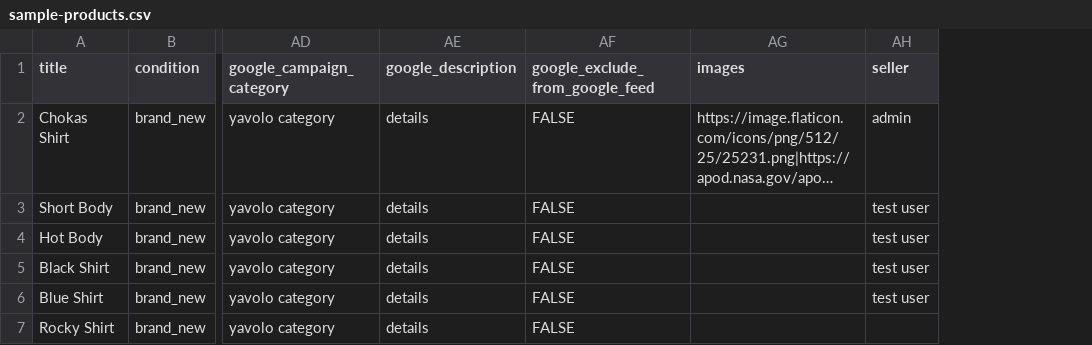
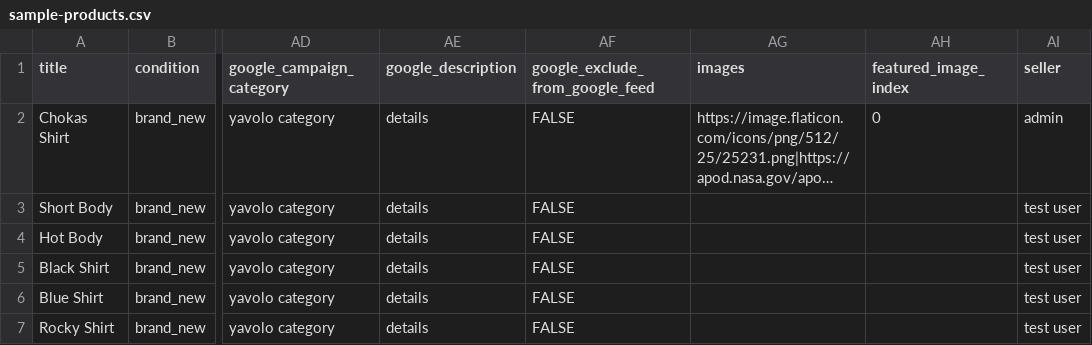
Before and after one commit to ammar299/Yavolo, a CSV file: public/sample/sample-products.csv, drawn as a sheet; only a part is shown, gaps mark what is left out; long unchanged cells end in …; addresses are those after the commit; the diff names each change by its address in the sheet, - before the commit and + after, or states it on an @@ line.

Commit message:
Add featured image logic to product csv

```diff
--- a/public/sample/sample-products.csv
+++ b/public/sample/sample-products.csv
+column AH (featured_image_index), row 2: 0
-AI7 (seller): (empty)
+AI7 (seller): test user
```
Also changed, not shown: 5 other files.
